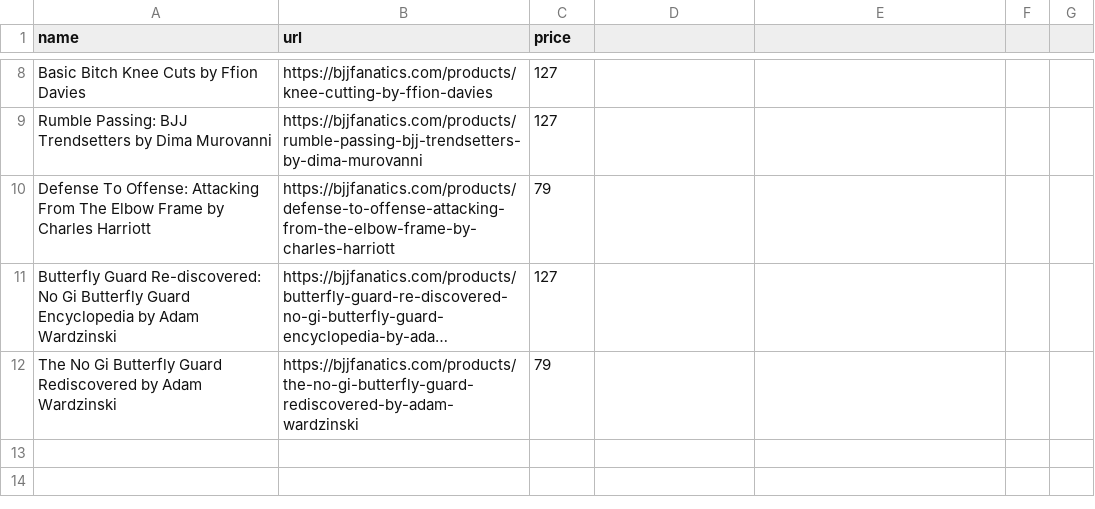
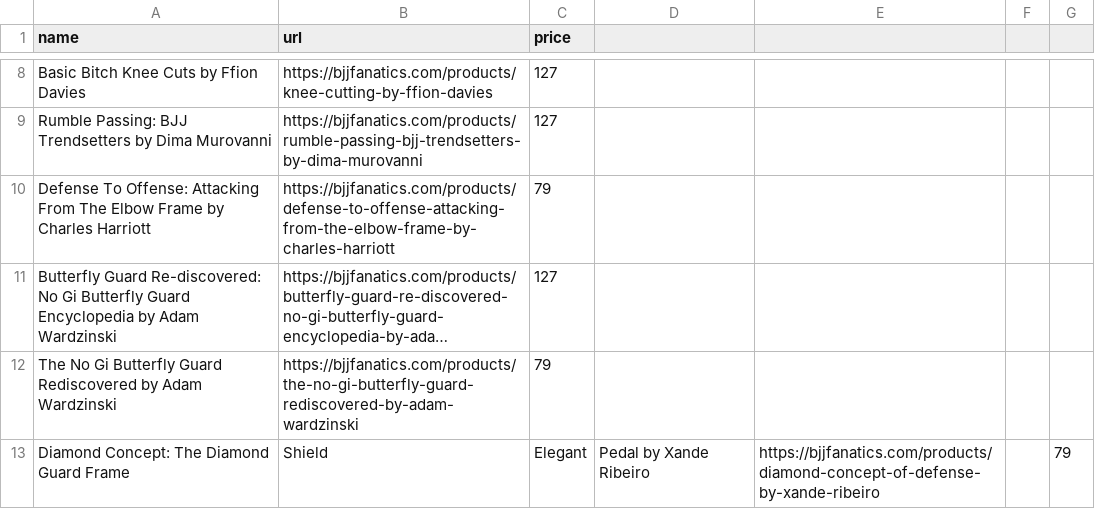
Before and after one commit to eyeseast/fanatics, a CSV file: urls.csv, drawn as a sheet; only a part is shown, gaps mark what is left out; long unchanged cells end in …; the diff names each change by its address in the sheet, - before the commit and + after, or states it on an @@ line.

Commit message:
xande

```diff
--- a/urls.csv
+++ b/urls.csv
+row 13: Diamond Concept: The Diamond Guard Frame | Shield | Elegant | Pedal by Xande Ribeiro | https://bjjfanatics.com/products/diamond-concept-of-defense-by-xande-ribeiro |  | 79
```
